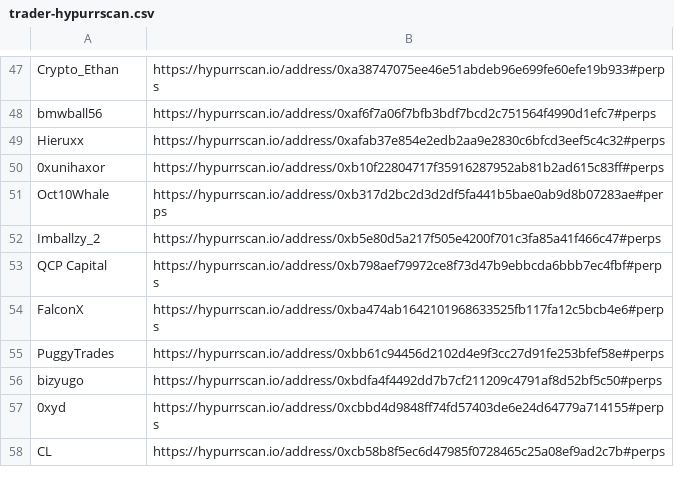
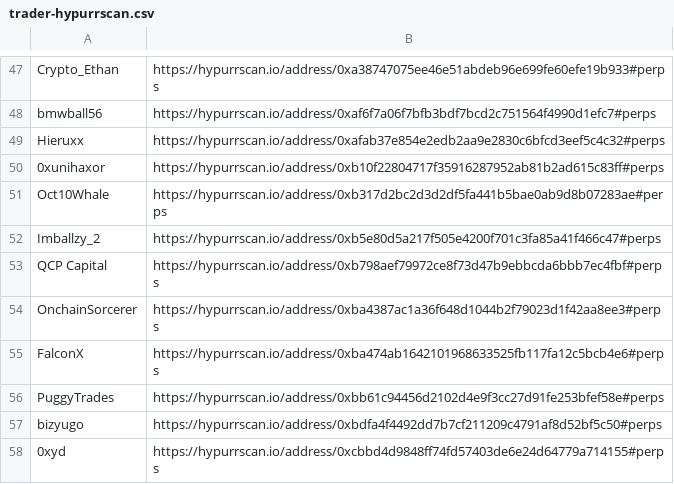
Before and after one commit to trooperisme/CEX-smw-holding-db, a CSV file: data/wallet-scraper/raw/trader-hypurrscan.csv, drawn as a sheet; only a part is shown, gaps mark what is left out; the shorter side is filled out with more unchanged rows; the diff names each change by its address in the sheet, - before the commit and + after, or states it on an @@ line.

Commit message:
Add OnchainSorcerer tracked trader

```diff
--- a/data/wallet-scraper/raw/trader-hypurrscan.csv
+++ b/data/wallet-scraper/raw/trader-hypurrscan.csv
+row 54: OnchainSorcerer | https://hypurrscan.io/address/0xba4387ac1a36f648d1044b2f79023d1f42aa8ee3#perps
```
